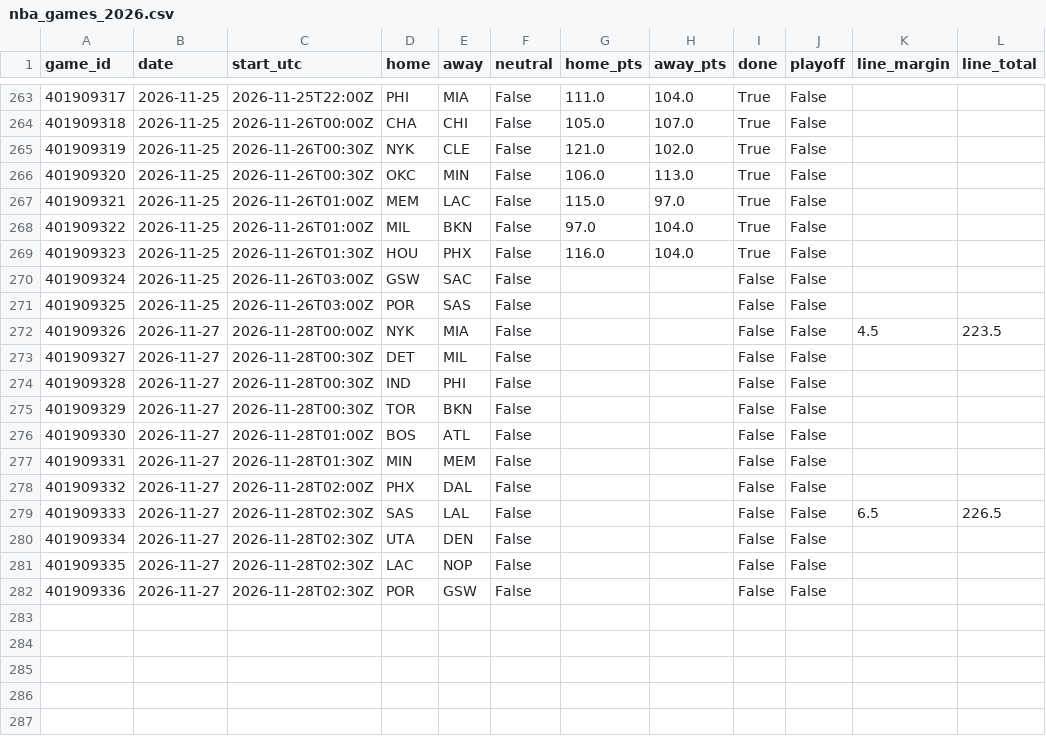
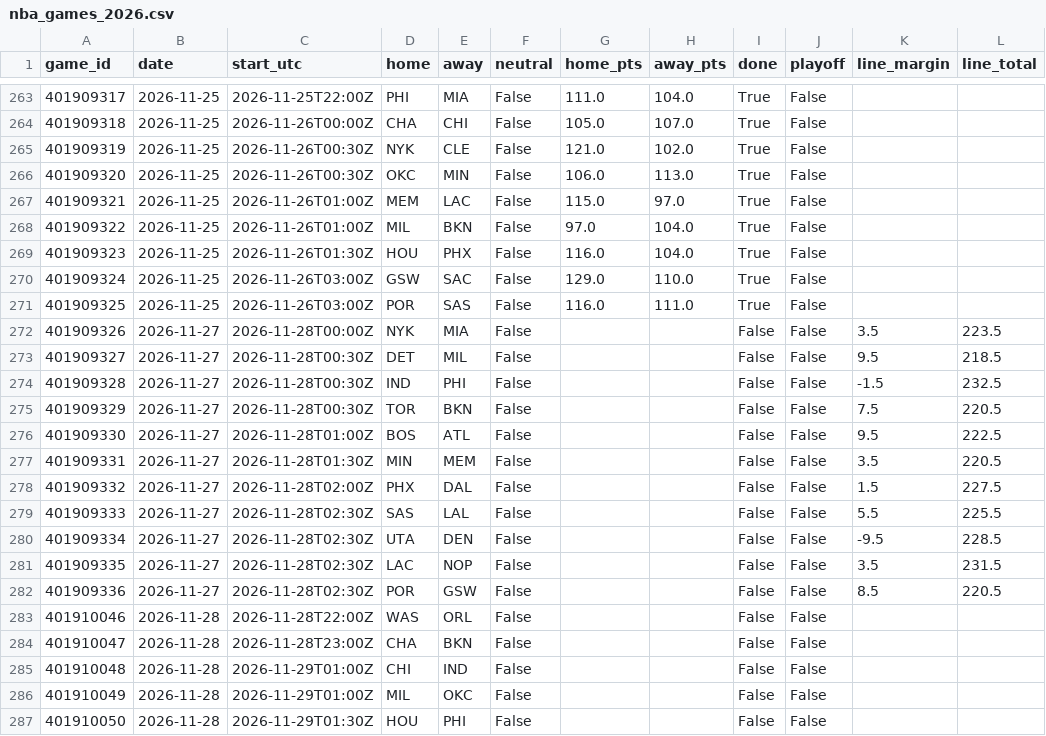
Before and after one commit to willyjo423/nfl-forecast, a CSV file: data/cache/nba_games_2026.csv, drawn as a sheet; only a part is shown, gaps mark what is left out.

```diff
--- a/data/cache/nba_games_2026.csv
+++ b/data/cache/nba_games_2026.csv
@@ -269,14 +269,19 @@ game_id,date,start_utc,home,away,neutral,home_pts,away_pts,done,playoff,line_mar
 401909323,2026-11-25,2026-11-26T01:30Z,HOU,PHX,False,116.0,104.0,True,False,,
-401909324,2026-11-25,2026-11-26T03:00Z,GSW,SAC,False,,,False,False,,
-401909325,2026-11-25,2026-11-26T03:00Z,POR,SAS,False,,,False,False,,
-401909326,2026-11-27,2026-11-28T00:00Z,NYK,MIA,False,,,False,False,4.5,223.5
-401909327,2026-11-27,2026-11-28T00:30Z,DET,MIL,False,,,False,False,,
-401909328,2026-11-27,2026-11-28T00:30Z,IND,PHI,False,,,False,False,,
-401909329,2026-11-27,2026-11-28T00:30Z,TOR,BKN,False,,,False,False,,
-401909330,2026-11-27,2026-11-28T01:00Z,BOS,ATL,False,,,False,False,,
-401909331,2026-11-27,2026-11-28T01:30Z,MIN,MEM,False,,,False,False,,
-401909332,2026-11-27,2026-11-28T02:00Z,PHX,DAL,False,,,False,False,,
-401909333,2026-11-27,2026-11-28T02:30Z,SAS,LAL,False,,,False,False,6.5,226.5
-401909334,2026-11-27,2026-11-28T02:30Z,UTA,DEN,False,,,False,False,,
-401909335,2026-11-27,2026-11-28T02:30Z,LAC,NOP,False,,,False,False,,
-401909336,2026-11-27,2026-11-28T02:30Z,POR,GSW,False,,,False,False,,
+401909324,2026-11-25,2026-11-26T03:00Z,GSW,SAC,False,129.0,110.0,True,False,,
+401909325,2026-11-25,2026-11-26T03:00Z,POR,SAS,False,116.0,111.0,True,False,,
+401909326,2026-11-27,2026-11-28T00:00Z,NYK,MIA,False,,,False,False,3.5,223.5
+401909327,2026-11-27,2026-11-28T00:30Z,DET,MIL,False,,,False,False,9.5,218.5
+401909328,2026-11-27,2026-11-28T00:30Z,IND,PHI,False,,,False,False,-1.5,232.5
+401909329,2026-11-27,2026-11-28T00:30Z,TOR,BKN,False,,,False,False,7.5,220.5
+401909330,2026-11-27,2026-11-28T01:00Z,BOS,ATL,False,,,False,False,9.5,222.5
+401909331,2026-11-27,2026-11-28T01:30Z,MIN,MEM,False,,,False,False,3.5,220.5
+401909332,2026-11-27,2026-11-28T02:00Z,PHX,DAL,False,,,False,False,1.5,227.5
+401909333,2026-11-27,2026-11-28T02:30Z,SAS,LAL,False,,,False,False,5.5,225.5
+401909334,2026-11-27,2026-11-28T02:30Z,UTA,DEN,False,,,False,False,-9.5,228.5
+401909335,2026-11-27,2026-11-28T02:30Z,LAC,NOP,False,,,False,False,3.5,231.5
+401909336,2026-11-27,2026-11-28T02:30Z,POR,GSW,False,,,False,False,8.5,220.5
+401910046,2026-11-28,2026-11-28T22:00Z,WAS,ORL,False,,,False,False,,
+401910047,2026-11-28,2026-11-28T23:00Z,CHA,BKN,False,,,False,False,,
+401910048,2026-11-28,2026-11-29T01:00Z,CHI,IND,False,,,False,False,,
+401910049,2026-11-28,2026-11-29T01:00Z,MIL,OKC,False,,,False,False,,
+401910050,2026-11-28,2026-11-29T01:30Z,HOU,PHI,False,,,False,False,,
```
Also changed, not shown: data/cache/nhl_games_2026.csv, data/cache/nhl_goalies_2026.csv, 6 other files.
